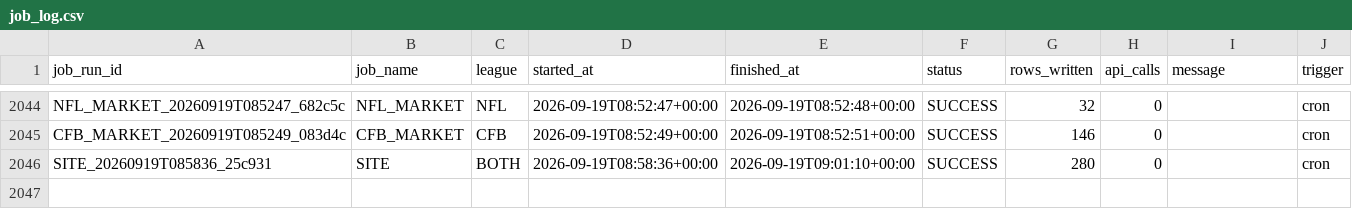
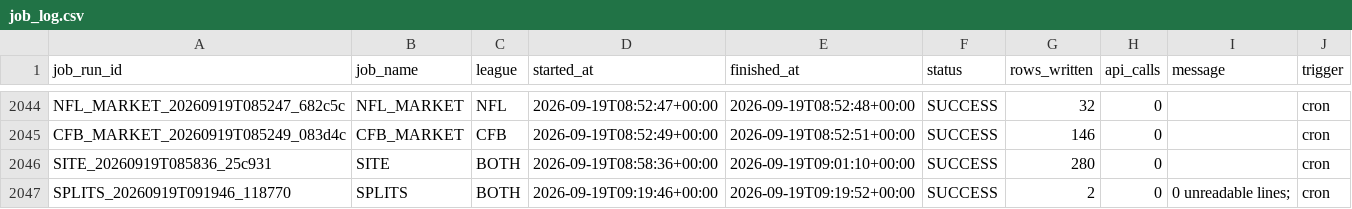
Before and after one commit to mapleleafs032/matchup-platform, a CSV file: data/tables/ops/job_log.csv, drawn as a sheet; only a part is shown, gaps mark what is left out; the diff names each change by its address in the sheet, - before the commit and + after, or states it on an @@ line.

Commit message:
data: splits 35434356716

```diff
--- a/data/tables/ops/job_log.csv
+++ b/data/tables/ops/job_log.csv
+row 2047: SPLITS_20260919T091946_118770 | SPLITS | BOTH | 2026-09-19T09:19:46+00:00 | 2026-09-19T09:19:52+00:00 | SUCCESS | 2 | 0 | 0 unreadable lines; | cron
```
Also changed, not shown: data/tables/ops/api_budget.csv, 5 other files.
